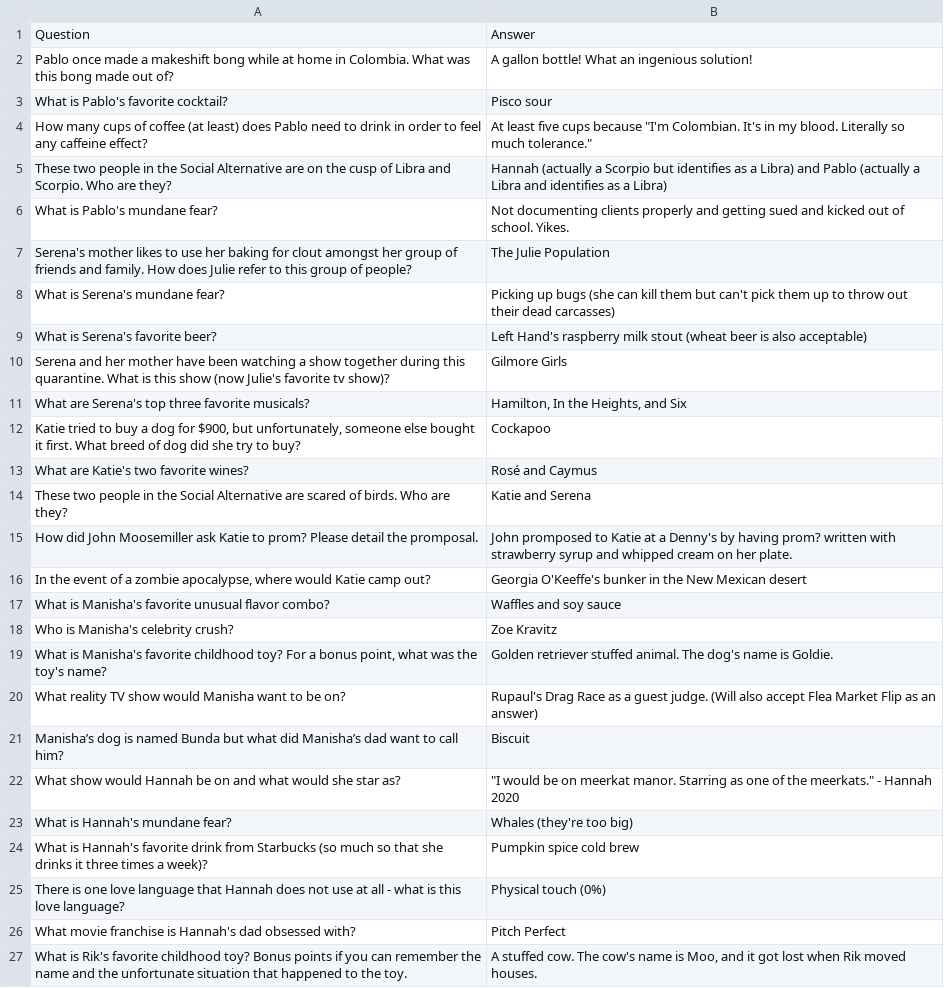
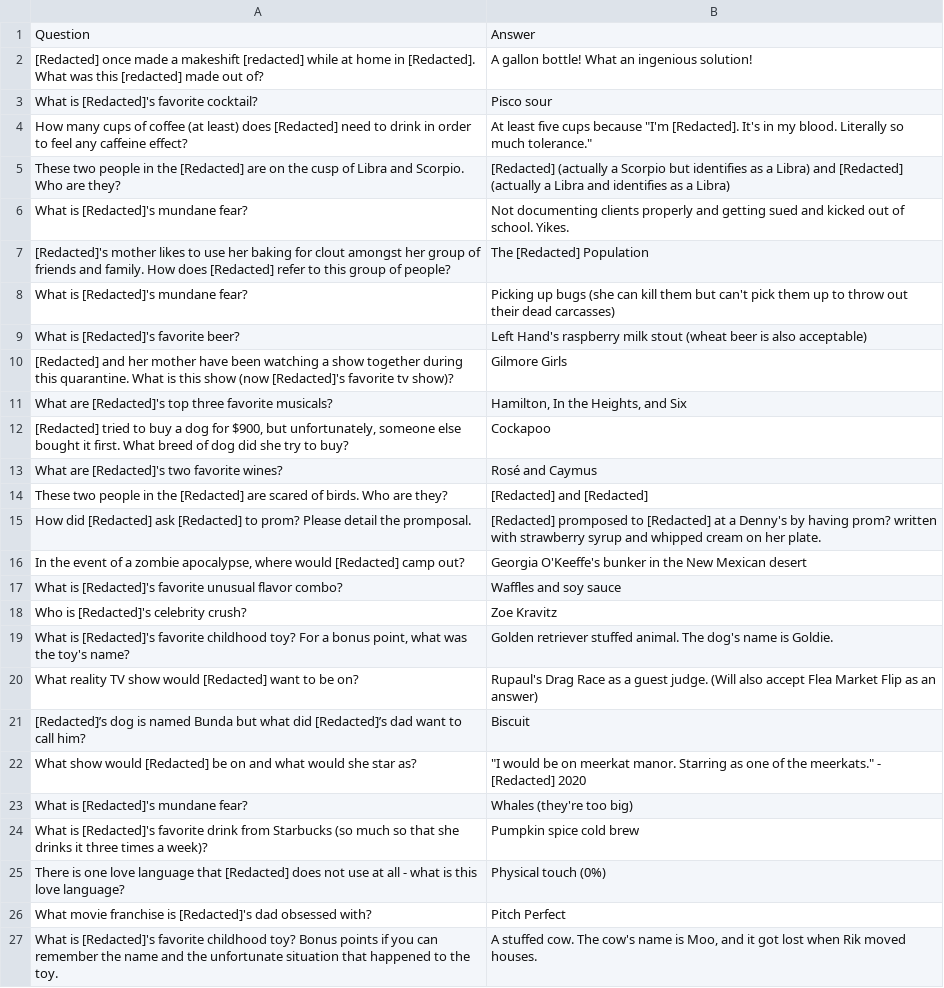
Before and after one commit to rikghosh/christmas-2020, a CSV file: trivia.csv, drawn as a sheet; only a part is shown; removed rows and columns are numbered as before the commit, all else as after; the diff covers the shown part only; the diff names each change by its address in the sheet, - before the commit and + after, or states it on an @@ line.

```diff
--- a/trivia.csv
+++ b/trivia.csv
-A2: Pablo once made a makeshift bong while at home in Colombia. What was this bong made out…
+A2: [Redacted] once made a makeshift [redacted] while at home in [Redacted]. What was this [redacted] made out…
-A3: What is Pablo's favorite cocktail?
+A3: What is [Redacted]'s favorite cocktail?
-A4: …least) does Pablo need to…
+A4: …least) does [Redacted] need to…
-B4: …because "I'm Colombian. It's in…
+B4: …because "I'm [Redacted]. It's in…
-row 5: These two people in the Social Alternative are on the cusp of Libra and Scorpio. Who are they? | Hannah (actually a Scorpio but identifies as a Libra) and Pablo (actually a Libra and identifies as a Libra)
+row 5: These two people in the [Redacted] are on the cusp of Libra and Scorpio. Who are they? | [Redacted] (actually a Scorpio but identifies as a Libra) and [Redacted] (actually a Libra and identifies as a Libra)
-A6: What is Pablo's mundane fear?
+A6: What is [Redacted]'s mundane fear?
-row 7: Serena's mother likes to use her baking for clout amongst her group of friends and family. How does Julie refer to this group of people? | The Julie Population
+row 7: [Redacted]'s mother likes to use her baking for clout amongst her group of friends and family. How does [Redacted] refer to this group of people? | The [Redacted] Population
-A8: What is Serena's mundane fear?
+A8: What is [Redacted]'s mundane fear?
-A9: What is Serena's favorite beer?
+A9: What is [Redacted]'s favorite beer?
-A10: Serena and her mother have been watching a show together during this quarantine. What is this show (now Julie's favorite tv…
+A10: [Redacted] and her mother have been watching a show together during this quarantine. What is this show (now [Redacted]'s favorite tv…
-A11: What are Serena's top three…
+A11: What are [Redacted]'s top three…
-A12: Katie tried to…
+A12: [Redacted] tried to…
-A13: What are Katie's two favorite wines?
+A13: What are [Redacted]'s two favorite wines?
-row 14: These two people in the Social Alternative are scared of birds. Who are they? | Katie and Serena
-row 15: How did John Moosemiller ask Katie to prom? Please detail the promposal. | John promposed to Katie at a Denny's by having prom? written with strawberry syrup and whipped cream on her plate.
+row 14: These two people in the [Redacted] are scared of birds. Who are they? | [Redacted] and [Redacted]
+row 15: How did [Redacted] ask [Redacted] to prom? Please detail the promposal. | [Redacted] promposed to [Redacted] at a Denny's by having prom? written with strawberry syrup and whipped cream on her plate.
-A16: …where would Katie camp out?
+A16: …where would [Redacted] camp out?
-A17: What is Manisha's favorite unusual…
+A17: What is [Redacted]'s favorite unusual…
-A18: Who is Manisha's celebrity crush?
+A18: Who is [Redacted]'s celebrity crush?
-A19: What is Manisha's favorite childhood…
+A19: What is [Redacted]'s favorite childhood…
-A20: …show would Manisha want to…
+A20: …show would [Redacted] want to…
-A21: Manisha’s dog is named Bunda but what did Manisha’s dad want…
+A21: [Redacted]’s dog is named Bunda but what did [Redacted]’s dad want…
-A22: …show would Hannah be on…
+A22: …show would [Redacted] be on…
-B22: …meerkats." - Hannah 2020
+B22: …meerkats." - [Redacted] 2020
-A23: What is Hannah's mundane fear?
+A23: What is [Redacted]'s mundane fear?
-A24: What is Hannah's favorite drink…
+A24: What is [Redacted]'s favorite drink…
-A25: …language that Hannah does not…
+A25: …language that [Redacted] does not…
-A26: …franchise is Hannah's dad obsessed…
+A26: …franchise is [Redacted]'s dad obsessed…
-A27: What is Rik's favorite childhood…
+A27: What is [Redacted]'s favorite childhood…
```
Also changed, not shown: 13 edited cells elsewhere in this file.
